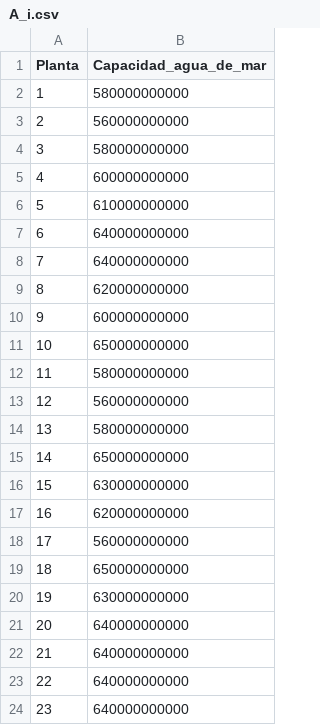
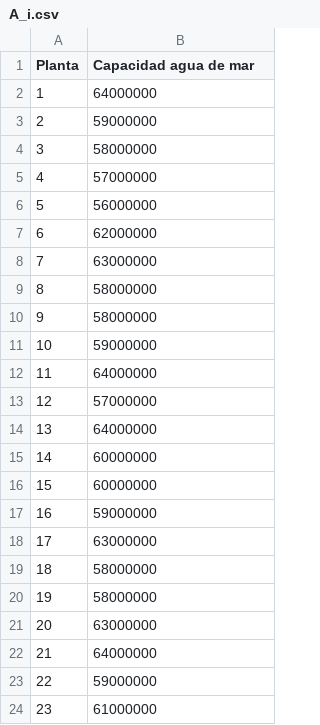
Before and after one commit to PkAlvaro/Proyecto-opti-desalinizadora, a CSV file: datos/A_i.csv, drawn as a sheet.

```diff
--- a/datos/A_i.csv
+++ b/datos/A_i.csv
@@ -1,24 +1,24 @@
-Planta,Capacidad_agua_de_mar
-1,580000000000
-2,560000000000
-3,580000000000
-4,600000000000
-5,610000000000
-6,640000000000
-7,640000000000
-8,620000000000
-9,600000000000
-10,650000000000
-11,580000000000
-12,560000000000
-13,580000000000
-14,650000000000
-15,630000000000
-16,620000000000
-17,560000000000
-18,650000000000
-19,630000000000
-20,640000000000
-21,640000000000
-22,640000000000
-23,640000000000
+Planta,Capacidad agua de mar
+1,64000000
+2,59000000
+3,58000000
+4,57000000
+5,56000000
+6,62000000
+7,63000000
+8,58000000
+9,58000000
+10,59000000
+11,64000000
+12,57000000
+13,64000000
+14,60000000
+15,60000000
+16,59000000
+17,63000000
+18,58000000
+19,58000000
+20,63000000
+21,64000000
+22,59000000
+23,61000000
```
Also changed, not shown: datos/CNT_i,t y CA_i,t.csv, 12 other files.
